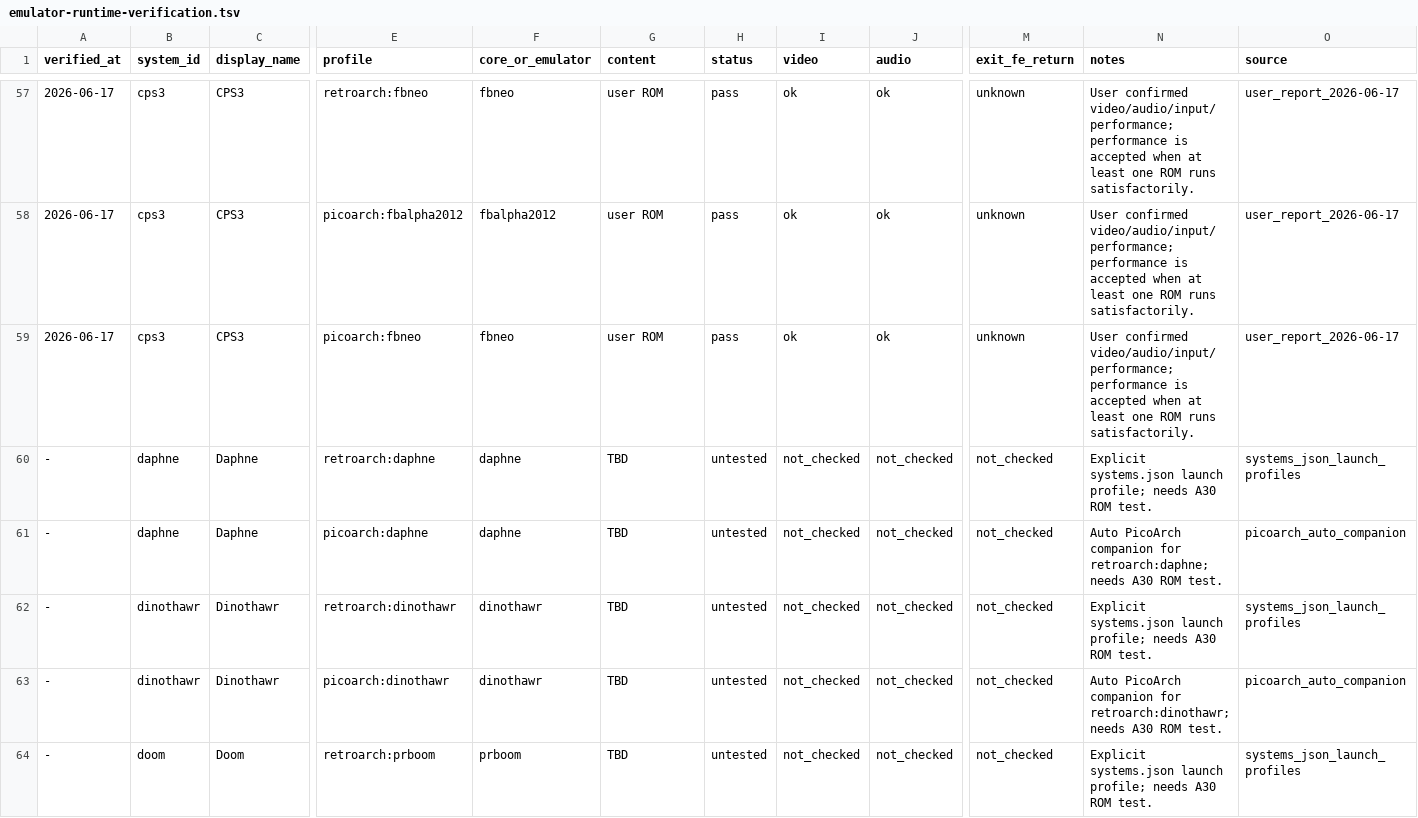
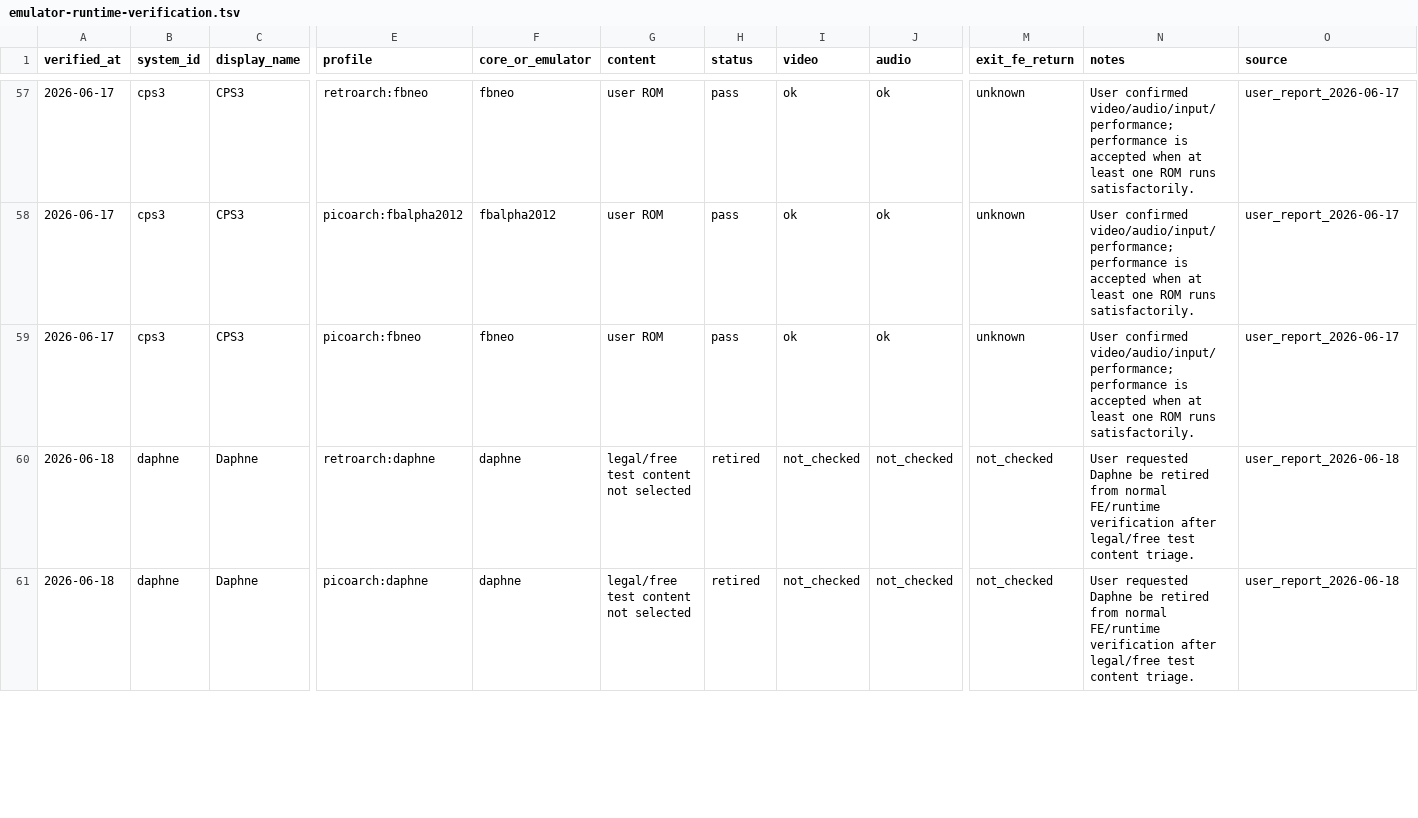
Before and after one commit to game-de-it/plumOS-A30, a TSV file: docs/emulator-runtime-verification.tsv, drawn as a sheet; only a part is shown, gaps mark what is left out; removed rows and columns are numbered as before the commit, all else as after; rows hold the shown columns only; the diff covers the shown part only; the diff names each change by its address in the sheet, - before the commit and + after, or states it on an @@ line.

```diff
--- a/docs/emulator-runtime-verification.tsv
+++ b/docs/emulator-runtime-verification.tsv
-A60:A61 (verified_at): -
+A60:A61 (verified_at): 2026-06-18
-G60:G61 (content): TBD
+G60:G61 (content): legal/free test content not selected
-H60:H61 (status): untested
+H60:H61 (status): retired
-N60 (notes): Explicit systems.json launch profile; needs A30 ROM test.
+N60 (notes): User requested Daphne be retired from normal FE/runtime verification after legal/free test content triage.
-O60 (source): systems_json_launch_profiles
+O60 (source): user_report_2026-06-18
-N61 (notes): Auto PicoArch companion for retroarch:daphne; needs A30 ROM test.
+N61 (notes): User requested Daphne be retired from normal FE/runtime verification after legal/free test content triage.
-O61 (source): picoarch_auto_companion
+O61 (source): user_report_2026-06-18
-row 62: - | dinothawr | Dinothawr | retroarch:dinothawr | dinothawr | TBD | untested | not_checked | not_checked | not_checked | Explicit systems.json launch profile; needs A30 ROM test. | systems_json_launch_profiles
-row 63: - | dinothawr | Dinothawr | picoarch:dinothawr | dinothawr | TBD | untested | not_checked | not_checked | not_checked | Auto PicoArch companion for retroarch:dinothawr; needs A30 ROM test. | picoarch_auto_companion
-row 64: - | doom | Doom | retroarch:prboom | prboom | TBD | untested | not_checked | not_checked | not_checked | Explicit systems.json launch profile; needs A30 ROM test. | systems_json_launch_profiles
```
Also changed, not shown: 4 added rows, 1 removed row and 20 edited cells elsewhere in this file, docs/emulator-fe-libretro-targets.tsv, 2 other files.
